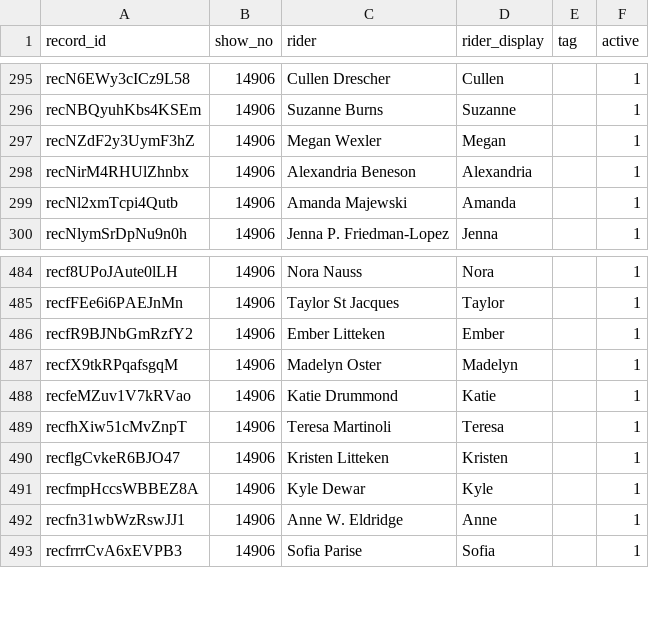
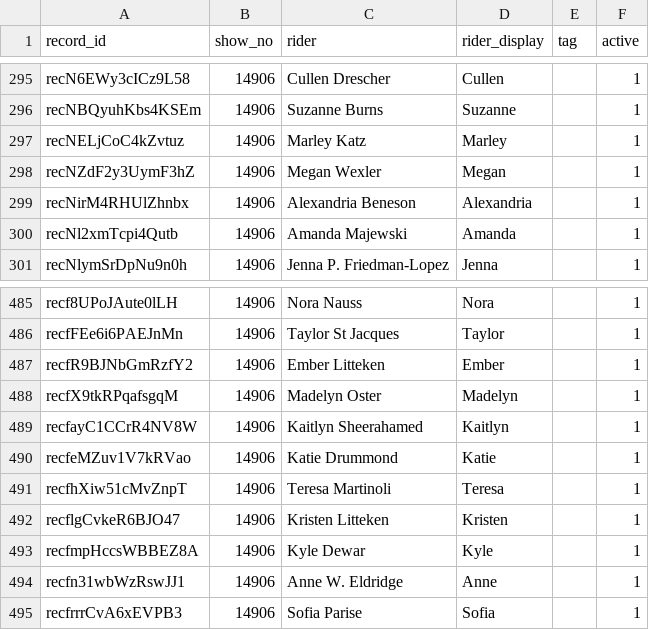
Before and after one commit to sportdogfood/ringstatus, a CSV file: docs/horseshowing/helpers/14906/riders.csv, drawn as a sheet; only a part is shown, gaps mark what is left out.

```diff
--- a/docs/horseshowing/helpers/14906/riders.csv
+++ b/docs/horseshowing/helpers/14906/riders.csv
@@ -296,2 +296,3 @@ recN6EWy3cICz9L58,14906,Cullen Drescher,Cullen,,1
 recNBQyuhKbs4KSEm,14906,Suzanne Burns,Suzanne,,1
+recNELjCoC4kZvtuz,14906,Marley Katz,Marley,,1
 recNZdF2y3UymF3hZ,14906,Megan Wexler,Megan,,1
@@ -487,2 +488,3 @@ recfR9BJNbGmRzfY2,14906,Ember Litteken,Ember,,1
 recfX9tkRPqafsgqM,14906,Madelyn Oster,Madelyn,,1
+recfayC1CCrR4NV8W,14906,Kaitlyn Sheerahamed,Kaitlyn,,1
 recfeMZuv1V7kRVao,14906,Katie Drummond,Katie,,1
```
Also changed, not shown: docs/horseshowing/helpers/14906/entries.csv, docs/horseshowing/helpers/14906/horses.csv, 8 other files.
